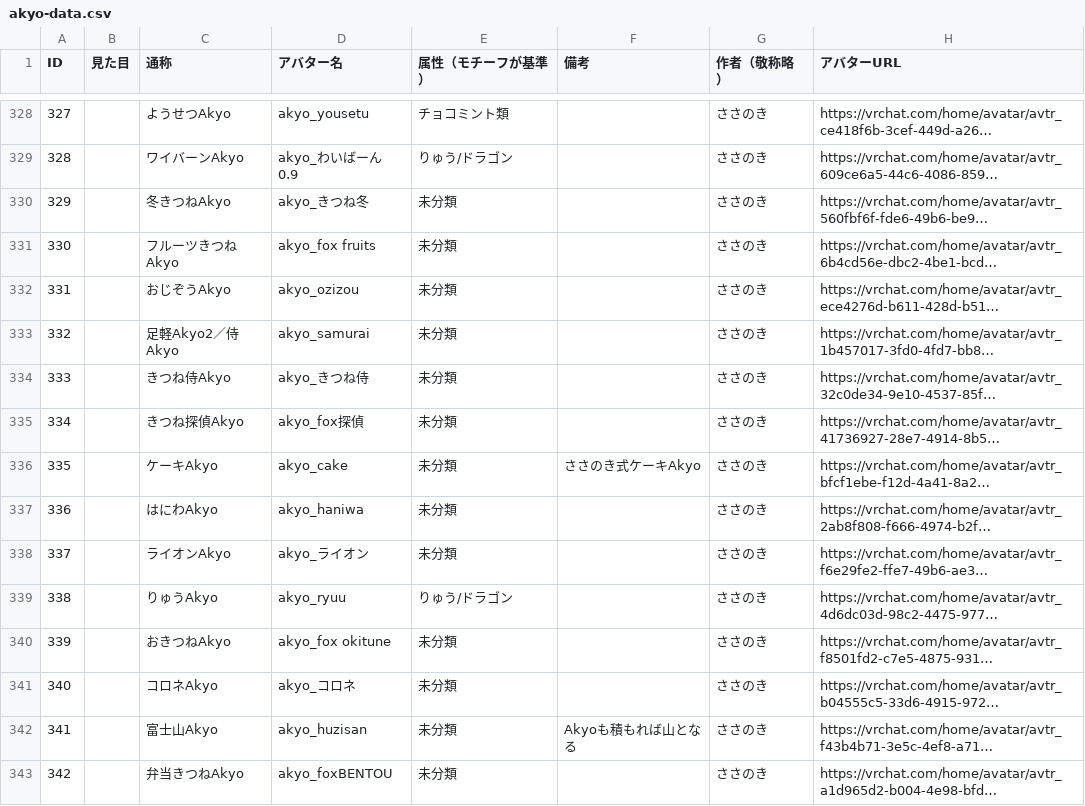
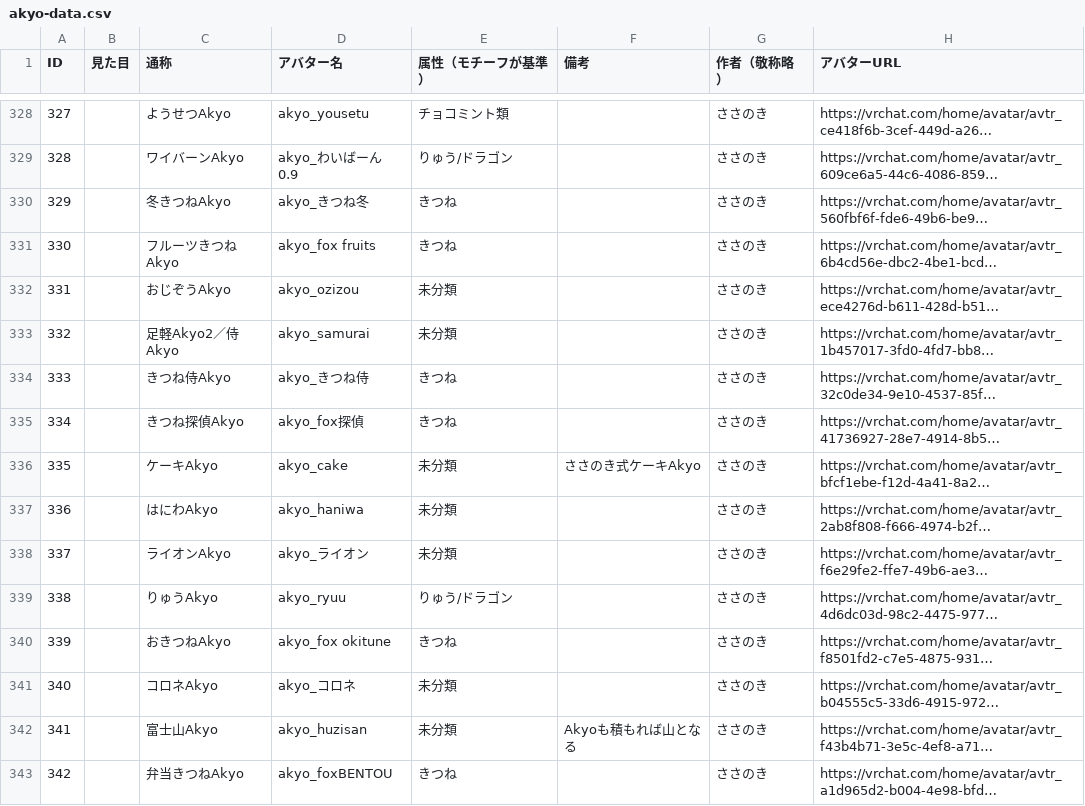
Before and after one commit to rad-vrc/Akyodex, a CSV file: data/akyo-data.csv, drawn as a sheet; only a part is shown, gaps mark what is left out; long unchanged cells end in …; the diff covers the shown part only; the diff names each change by its address in the sheet, - before the commit and + after, or states it on an @@ line.

Commit message:
akyo-data.csvの複数のアバターの属性を「きつね」に更新しました。

```diff
--- a/data/akyo-data.csv
+++ b/data/akyo-data.csv
-E330:E331 (属性（モチーフが基準）): 未分類
+E330:E331 (属性（モチーフが基準）): きつね
-E334:E335 (属性（モチーフが基準）): 未分類
+E334:E335 (属性（モチーフが基準）): きつね
-E340 (属性（モチーフが基準）): 未分類
+E340 (属性（モチーフが基準）): きつね
-E343 (属性（モチーフが基準）): 未分類
+E343 (属性（モチーフが基準）): きつね
```
Also changed, not shown: 59 edited cells elsewhere in this file.
